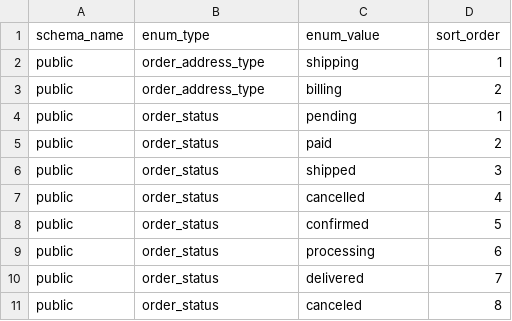
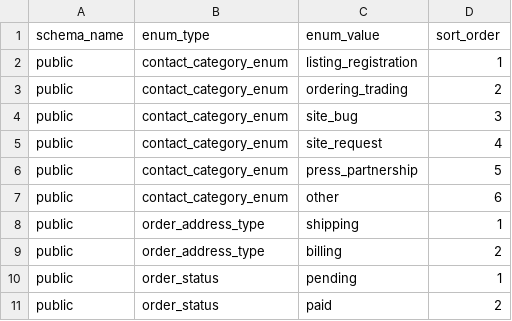
Before and after one commit to pro-koya/city_on_farm, a CSV file: table-info/enums.csv, drawn as a sheet; only a part is shown; the shorter side is filled out with more unchanged rows.

```diff
--- a/table-info/enums.csv
+++ b/table-info/enums.csv
@@ -1,2 +1,8 @@
 schema_name,enum_type,enum_value,sort_order
+public,contact_category_enum,listing_registration,1
+public,contact_category_enum,ordering_trading,2
+public,contact_category_enum,site_bug,3
+public,contact_category_enum,site_request,4
+public,contact_category_enum,press_partnership,5
+public,contact_category_enum,other,6
 public,order_address_type,shipping,1
```
Also changed, not shown: table-info/columns.csv, table-info/indexes.csv, 2 other files.
